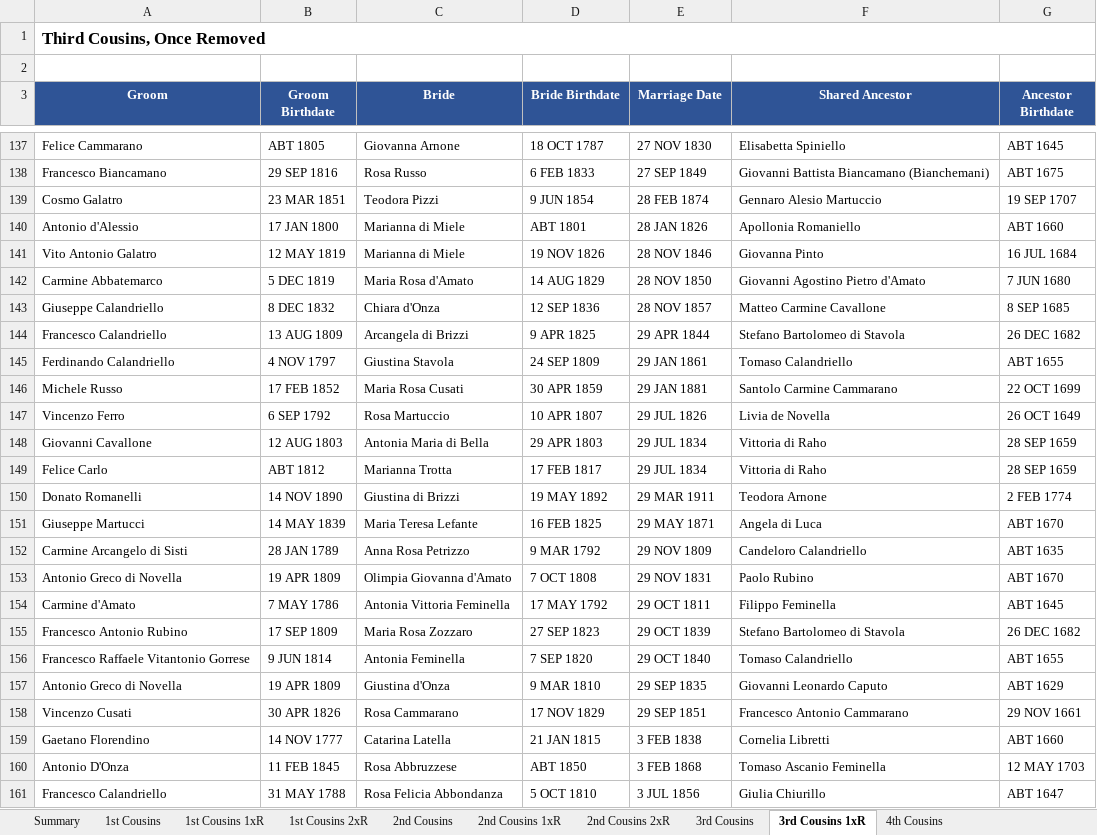
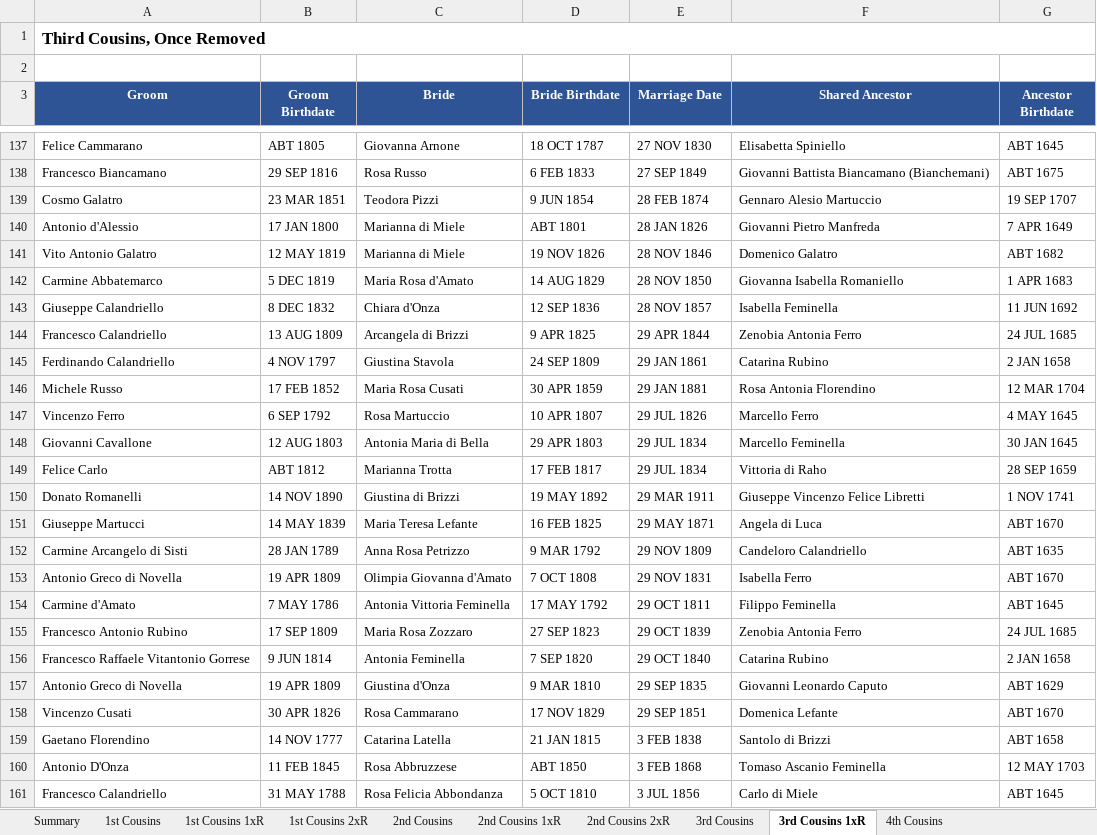
Before and after one commit to johncavallone/sassanochicago, an Excel workbook: assets/downloads/Sassano_Cousin_Marriages.xlsx, sheet 3rd Cousins 1xR, drawn as a sheet; only a part is shown, gaps mark what is left out; values as stored, in another font and other column widths than the file's, no borders; the diff covers the shown part only; the diff names each change by its address in the sheet, - before the commit and + after, or states it on an @@ line.

```diff
--- a/assets/downloads/Sassano_Cousin_Marriages.xlsx (sheet 3rd Cousins 1xR)
+++ b/assets/downloads/Sassano_Cousin_Marriages.xlsx (sheet 3rd Cousins 1xR)
-F140 (Shared Ancestor): Apollonia Romaniello
+F140 (Shared Ancestor): Giovanni Pietro Manfreda
-G140 (Ancestor Birthdate): ABT 1660
+G140 (Ancestor Birthdate): 7 APR 1649
-F141 (Shared Ancestor): Giovanna Pinto
+F141 (Shared Ancestor): Domenico Galatro
-G141 (Ancestor Birthdate): 16 JUL 1684
+G141 (Ancestor Birthdate): ABT 1682
-F142 (Shared Ancestor): Giovanni Agostino Pietro d'Amato
+F142 (Shared Ancestor): Giovanna Isabella Romaniello
-G142 (Ancestor Birthdate): 7 JUN 1680
+G142 (Ancestor Birthdate): 1 APR 1683
-F143 (Shared Ancestor): Matteo Carmine Cavallone
+F143 (Shared Ancestor): Isabella Feminella
-G143 (Ancestor Birthdate): 8 SEP 1685
+G143 (Ancestor Birthdate): 11 JUN 1692
-F144 (Shared Ancestor): Stefano Bartolomeo di Stavola
+F144 (Shared Ancestor): Zenobia Antonia Ferro
-G144 (Ancestor Birthdate): 26 DEC 1682
+G144 (Ancestor Birthdate): 24 JUL 1685
-F145 (Shared Ancestor): Tomaso Calandriello
+F145 (Shared Ancestor): Catarina Rubino
-G145 (Ancestor Birthdate): ABT 1655
+G145 (Ancestor Birthdate): 2 JAN 1658
-F146 (Shared Ancestor): Santolo Carmine Cammarano
+F146 (Shared Ancestor): Rosa Antonia Florendino
-G146 (Ancestor Birthdate): 22 OCT 1699
+G146 (Ancestor Birthdate): 12 MAR 1704
-F147 (Shared Ancestor): Livia de Novella
+F147 (Shared Ancestor): Marcello Ferro
-G147 (Ancestor Birthdate): 26 OCT 1649
+G147 (Ancestor Birthdate): 4 MAY 1645
-F148 (Shared Ancestor): Vittoria di Raho
+F148 (Shared Ancestor): Marcello Feminella
-G148 (Ancestor Birthdate): 28 SEP 1659
+G148 (Ancestor Birthdate): 30 JAN 1645
-F150 (Shared Ancestor): Teodora Arnone
+F150 (Shared Ancestor): Giuseppe Vincenzo Felice Libretti
-G150 (Ancestor Birthdate): 2 FEB 1774
+G150 (Ancestor Birthdate): 1 NOV 1741
-F153 (Shared Ancestor): Paolo Rubino
+F153 (Shared Ancestor): Isabella Ferro
-F155 (Shared Ancestor): Stefano Bartolomeo di Stavola
+F155 (Shared Ancestor): Zenobia Antonia Ferro
-G155 (Ancestor Birthdate): 26 DEC 1682
+G155 (Ancestor Birthdate): 24 JUL 1685
-F156 (Shared Ancestor): Tomaso Calandriello
+F156 (Shared Ancestor): Catarina Rubino
-G156 (Ancestor Birthdate): ABT 1655
+G156 (Ancestor Birthdate): 2 JAN 1658
-F158 (Shared Ancestor): Francesco Antonio Cammarano
+F158 (Shared Ancestor): Domenica Lefante
-G158 (Ancestor Birthdate): 29 NOV 1661
+G158 (Ancestor Birthdate): ABT 1670
-F159 (Shared Ancestor): Cornelia Libretti
+F159 (Shared Ancestor): Santolo di Brizzi
-G159 (Ancestor Birthdate): ABT 1660
+G159 (Ancestor Birthdate): ABT 1658
-F161 (Shared Ancestor): Giulia Chiurillo
+F161 (Shared Ancestor): Carlo di Miele
-G161 (Ancestor Birthdate): ABT 1647
+G161 (Ancestor Birthdate): ABT 1645
```
Also changed, not shown: 183 edited cells elsewhere in this sheet, sheet 4th Cousins, sheet 3rd Cousins, sheet 2nd Cousins 1xR, sheet 2nd Cousins, sheet Chicago Cousin Marriages, sheet Chicago via Descendant, 4 more sheets, formulas that keep their value, 6 other files.
